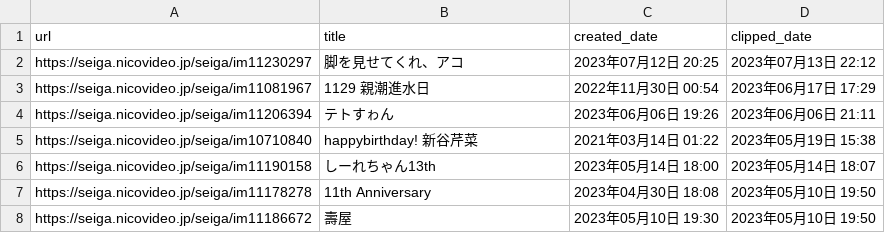
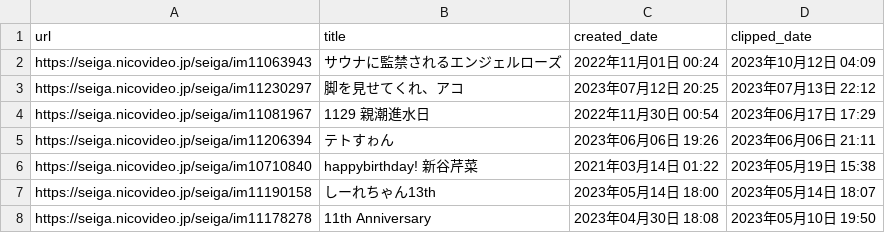
Before and after one commit to stepney141/favs, a CSV file: nicoseiga/nicoseiga_myclips.csv, drawn as a sheet; only a part is shown; the shorter side is filled out with more unchanged rows.

Commit message:
refactor: [nicoseiga] TS化完了

```diff
--- a/nicoseiga/nicoseiga_myclips.csv
+++ b/nicoseiga/nicoseiga_myclips.csv
@@ -1,2 +1,3 @@
 url,title,created_date,clipped_date
+https://seiga.nicovideo.jp/seiga/im11063943,サウナに監禁されるエンジェルローズ,2022年11月01日 00:24,2023年10月12日 04:09
 https://seiga.nicovideo.jp/seiga/im11230297,脚を見せてくれ、アコ,2023年07月12日 20:25,2023年07月13日 22:12
```
Also changed, not shown: 2 other files.
